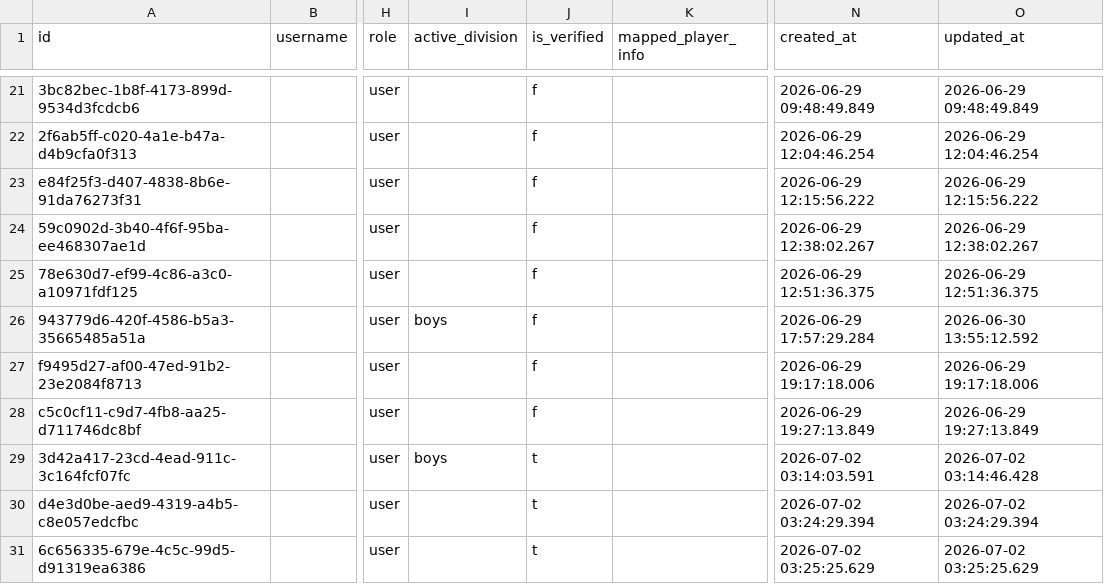
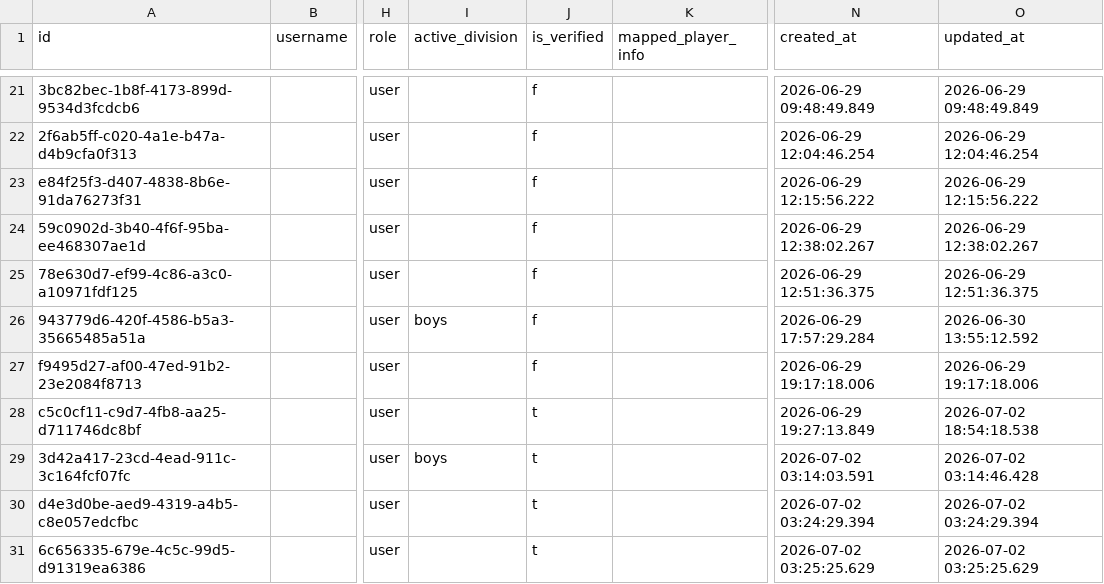
Before and after one commit to Amirlabai/ramadan-tournament, a CSV file: archive/postgres/users.csv, drawn as a sheet; only a part is shown, gaps mark what is left out; the diff covers the shown part only; the diff names each change by its address in the sheet, - before the commit and + after, or states it on an @@ line.

```diff
--- a/archive/postgres/users.csv
+++ b/archive/postgres/users.csv
-J28 (is_verified): f
+J28 (is_verified): t
-O28 (updated_at): 2026-06-29 19:27:13.849
+O28 (updated_at): 2026-07-02 18:54:18.538
```
Also changed, not shown: 8 added rows and 10 edited cells elsewhere in this file, archive/postgres/season_registrations.csv, 6 other files.
